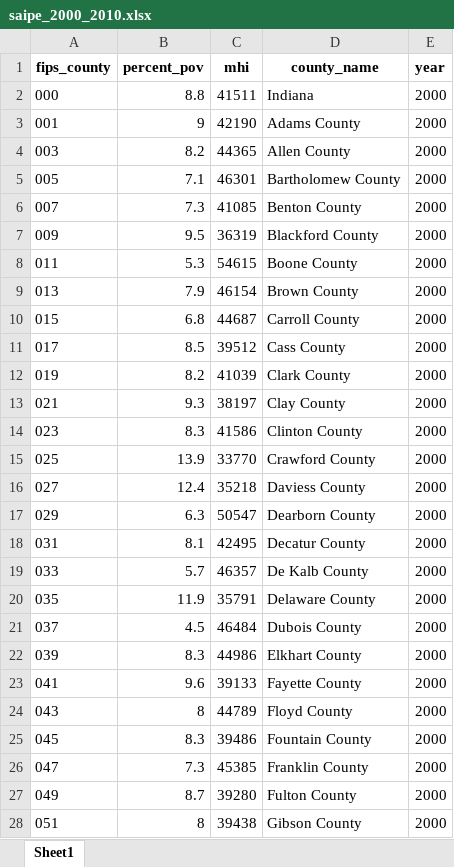
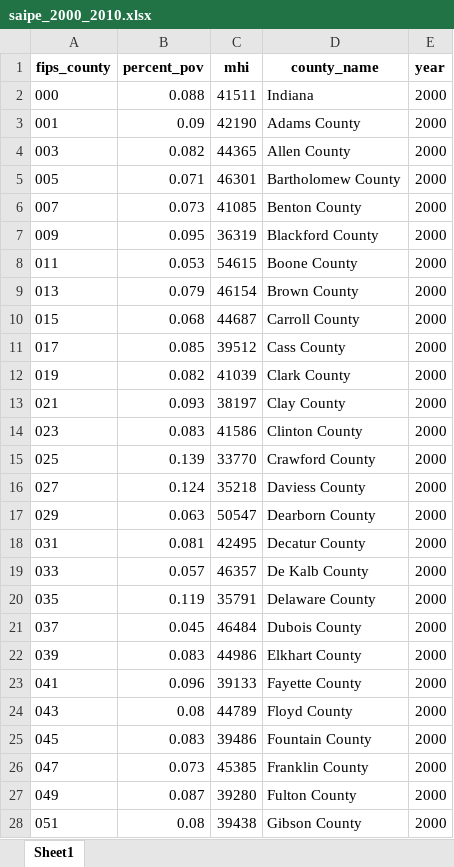
Before and after one commit to hstack2003/senior_project, an Excel workbook: saipe_2000_2010.xlsx, sheet Sheet1, drawn as a sheet; only a part is shown; values as stored, in another font and other column widths than the file's, no borders; the diff covers the shown part only; the diff names each change by its address in the sheet, - before the commit and + after, or states it on an @@ line.

```diff
--- a/saipe_2000_2010.xlsx (sheet Sheet1)
+++ b/saipe_2000_2010.xlsx (sheet Sheet1)
-B2 (percent_pov): 8.8
+B2 (percent_pov): 0.088
-B3 (percent_pov): 9
+B3 (percent_pov): 0.09
-B4 (percent_pov): 8.2
+B4 (percent_pov): 0.082
-B5 (percent_pov): 7.1
+B5 (percent_pov): 0.071
-B6 (percent_pov): 7.3
+B6 (percent_pov): 0.073
-B7 (percent_pov): 9.5
+B7 (percent_pov): 0.095
-B8 (percent_pov): 5.3
+B8 (percent_pov): 0.053
-B9 (percent_pov): 7.9
+B9 (percent_pov): 0.079
-B10 (percent_pov): 6.8
+B10 (percent_pov): 0.068
-B11 (percent_pov): 8.5
+B11 (percent_pov): 0.085
-B12 (percent_pov): 8.2
+B12 (percent_pov): 0.082
-B13 (percent_pov): 9.3
+B13 (percent_pov): 0.093
-B14 (percent_pov): 8.3
+B14 (percent_pov): 0.083
-B15 (percent_pov): 13.9
+B15 (percent_pov): 0.139
-B16 (percent_pov): 12.4
+B16 (percent_pov): 0.124
-B17 (percent_pov): 6.3
+B17 (percent_pov): 0.063
-B18 (percent_pov): 8.1
+B18 (percent_pov): 0.081
-B19 (percent_pov): 5.7
+B19 (percent_pov): 0.057
-B20 (percent_pov): 11.9
+B20 (percent_pov): 0.119
-B21 (percent_pov): 4.5
+B21 (percent_pov): 0.045
-B22 (percent_pov): 8.3
+B22 (percent_pov): 0.083
-B23 (percent_pov): 9.6
+B23 (percent_pov): 0.096
-B24 (percent_pov): 8
+B24 (percent_pov): 0.08
-B25 (percent_pov): 8.3
+B25 (percent_pov): 0.083
-B26 (percent_pov): 7.3
+B26 (percent_pov): 0.073
-B27 (percent_pov): 8.7
+B27 (percent_pov): 0.087
-B28 (percent_pov): 8
+B28 (percent_pov): 0.08
```
Also changed, not shown: 996 edited cells elsewhere in this sheet, lf_data_2000_2010.xlsx, 5 other files.
